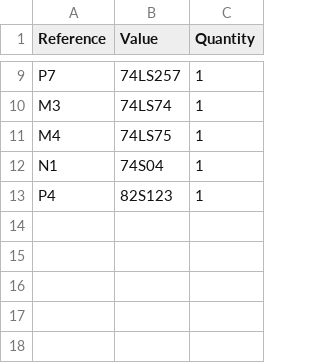
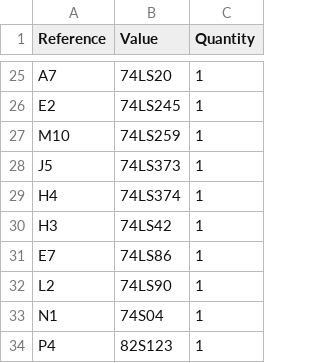
Before and after one commit to stoatworks-labs/cathode-ray-tomes, a CSV file: web/boards/centipede/bom.csv, drawn as a sheet; only a part is shown, gaps mark what is left out; removed rows and columns are numbered as before the commit, all else as after; the diff covers the shown part only; the diff names each change by its address in the sheet, - before the commit and + after, or states it on an @@ line.

```diff
--- a/web/boards/centipede/bom.csv
+++ b/web/boards/centipede/bom.csv
-A25 (Reference): P7
+A25 (Reference): A7
-B25 (Value): 74LS257
+B25 (Value): 74LS20
+row 26: E2 | 74LS245 | 1
+row 27: M10 | 74LS259 | 1
+row 28: J5 | 74LS373 | 1
+row 29: H4 | 74LS374 | 1
-A30 (Reference): M3
+A30 (Reference): H3
-B30 (Value): 74LS74
+B30 (Value): 74LS42
-row 11: M4 | 74LS75 | 1
+row 31: E7 | 74LS86 | 1
+row 32: L2 | 74LS90 | 1
```
Also changed, not shown: 20 added rows and 4 removed rows elsewhere in this file, web/boards/tempest/bom.csv, 17 other files.
